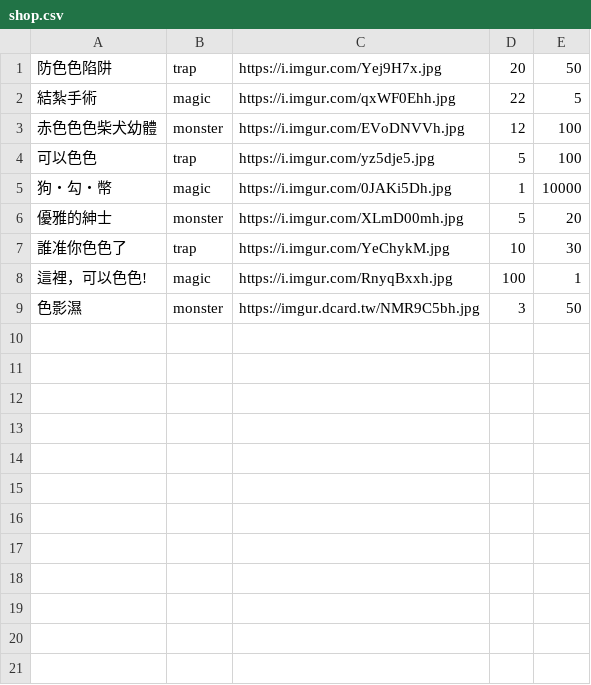
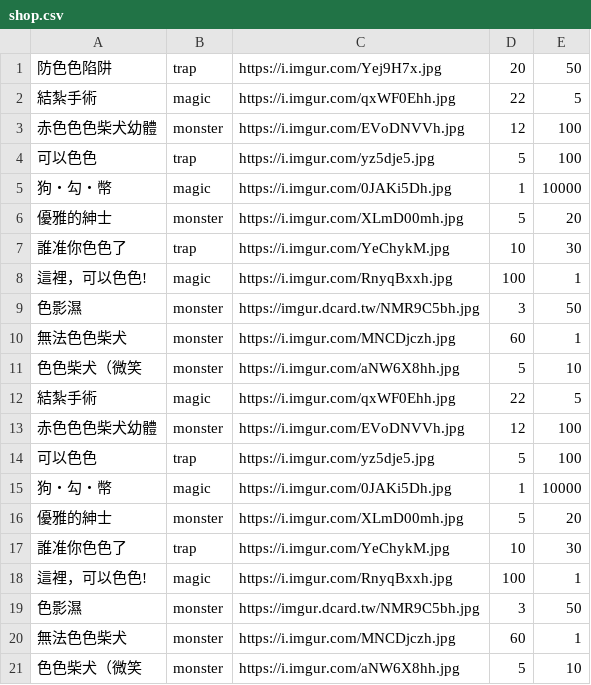
Before and after one commit to freefrit/AOOP_DogeShop, a CSV file: src/shop.csv, drawn as a sheet; the diff names each change by its address in the sheet, - before the commit and + after, or states it on an @@ line.

Commit message:
add shop window basic

```diff
--- a/src/shop.csv
+++ b/src/shop.csv
+row 10: 無法色色柴犬 | monster | https://i.imgur.com/MNCDjczh.jpg | 60 | 1
+row 11: 色色柴犬（微笑 | monster | https://i.imgur.com/aNW6X8hh.jpg | 5 | 10
+row 12: 結紮手術 | magic | https://i.imgur.com/qxWF0Ehh.jpg | 22 | 5
+row 13: 赤色色色柴犬幼體 | monster | https://i.imgur.com/EVoDNVVh.jpg | 12 | 100
+row 14: 可以色色 | trap | https://i.imgur.com/yz5dje5.jpg | 5 | 100
+row 15: 狗・勾・幣 | magic | https://i.imgur.com/0JAKi5Dh.jpg | 1 | 10000
+row 16: 優雅的紳士 | monster | https://i.imgur.com/XLmD00mh.jpg | 5 | 20
+row 17: 誰准你色色了 | trap | https://i.imgur.com/YeChykM.jpg | 10 | 30
+row 18: 這裡，可以色色! | magic | https://i.imgur.com/RnyqBxxh.jpg | 100 | 1
+row 19: 色影濕 | monster | https://imgur.dcard.tw/NMR9C5bh.jpg | 3 | 50
+row 20: 無法色色柴犬 | monster | https://i.imgur.com/MNCDjczh.jpg | 60 | 1
+row 21: 色色柴犬（微笑 | monster | https://i.imgur.com/aNW6X8hh.jpg | 5 | 10
```
Also changed, not shown: 29 other files.
